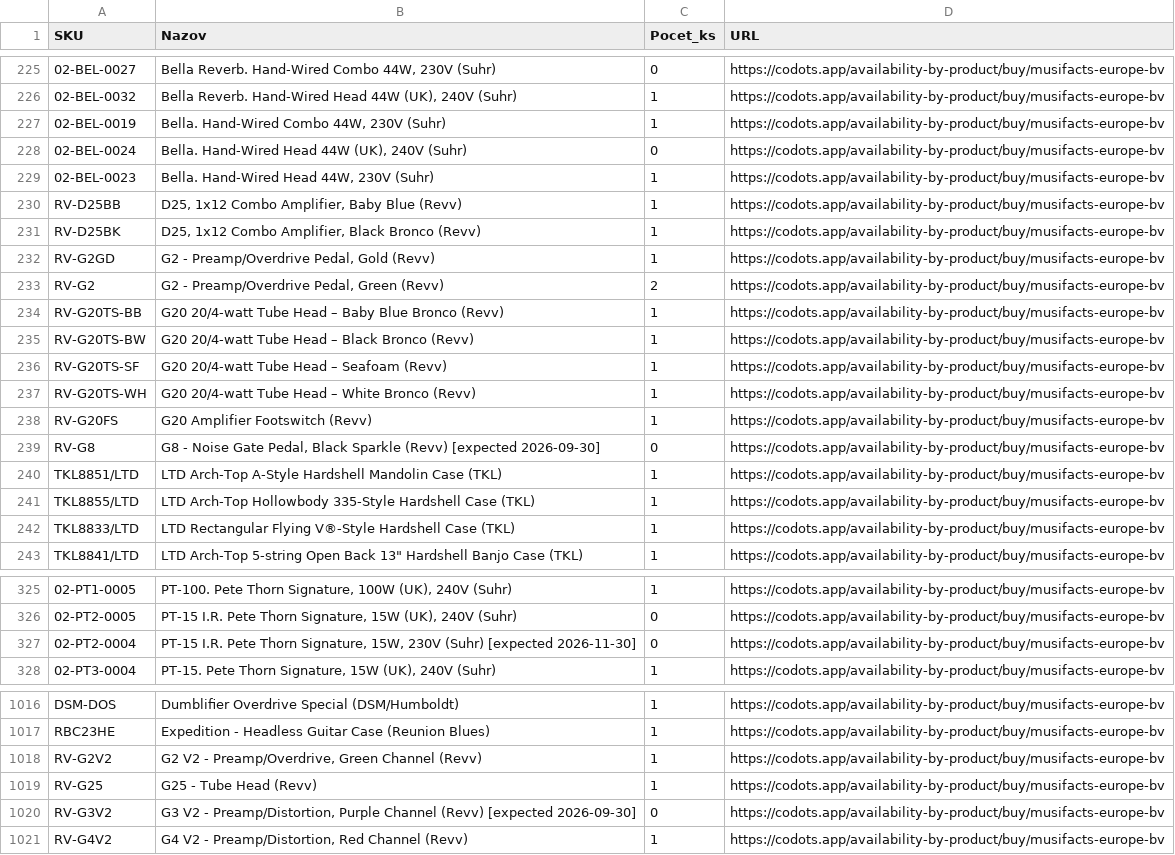
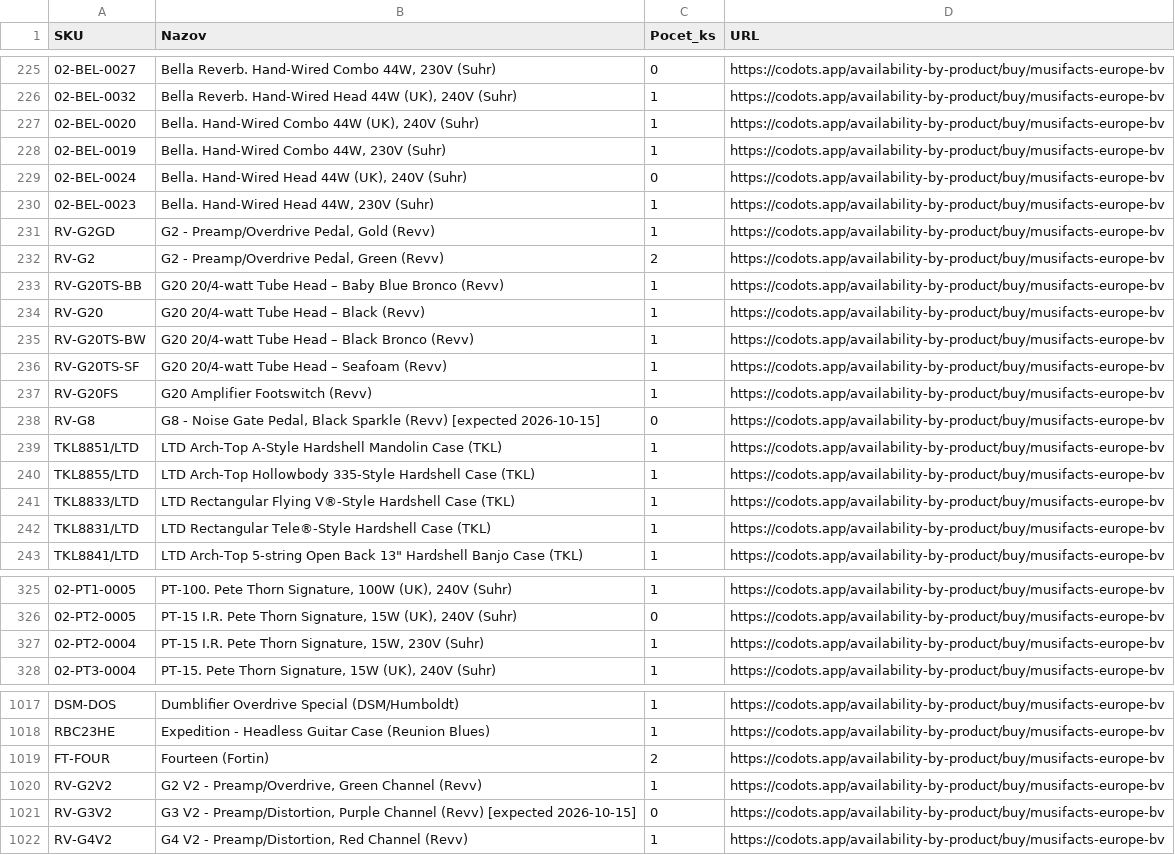
Before and after one commit to AlL4music/Imusic, a CSV file: stock/musifacts_sklad.csv, drawn as a sheet; only a part is shown, gaps mark what is left out; removed rows and columns are numbered as before the commit, all else as after; the diff covers the shown part only; the diff names each change by its address in the sheet, - before the commit and + after, or states it on an @@ line.

```diff
--- a/stock/musifacts_sklad.csv
+++ b/stock/musifacts_sklad.csv
+row 227: 02-BEL-0020 | Bella. Hand-Wired Combo 44W (UK), 240V (Suhr) | 1 | https://codots.app/availability-by-product/buy/musifacts-europe-bv
@@ row 230 moved to row 255: RV-D25BB @@
@@ row 231 moved to row 256: RV-D25BK @@
+row 234: RV-G20 | G20 20/4-watt Tube Head – Black (Revv) | 1 | https://codots.app/availability-by-product/buy/musifacts-europe-bv
@@ row 237 moved to row 263: RV-G20TS-WH @@
-B238 (Nazov): …(Revv) [expected 2026-09-30]
+B238 (Nazov): …(Revv) [expected 2026-10-15]
@@ row 180 moved to row 242: TKL8831/LTD @@
-B327 (Nazov): …230V (Suhr) [expected 2026-11-30]
+B327 (Nazov): …230V (Suhr)
-C327 (Pocet_ks): 0
+C327 (Pocet_ks): 1
@@ row 967 moved to row 1019: FT-FOUR @@
-row 1019: RV-G25 | G25 - Tube Head (Revv) | 1 | https://codots.app/availability-by-product/buy/musifacts-europe-bv
-B1021 (Nazov): …(Revv) [expected 2026-09-30]
+B1021 (Nazov): …(Revv) [expected 2026-10-15]
```
Also changed, not shown: 2 added rows, 46 moved rows and 17 edited cells elsewhere in this file, stock/3dmx_sklad.csv, stock/MM.csv, 8 other files.
